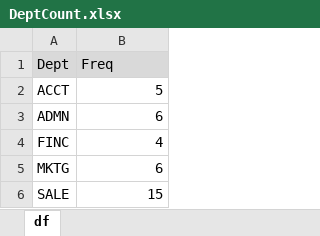
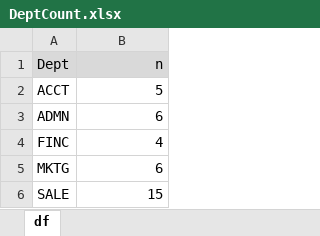
Before and after one commit to dgerbing/data, an Excel workbook: DeptCount.xlsx, sheet df, drawn as a sheet; values as stored, in another font and other column widths than the file's, no borders; the diff names each change by its address in the sheet, - before the commit and + after, or states it on an @@ line.

Commit message:
Add files via upload

```diff
--- a/DeptCount.xlsx (sheet df)
+++ b/DeptCount.xlsx (sheet df)
-B1: Freq
+B1: n
-B1 alignment: left
+B1 alignment: right
```
